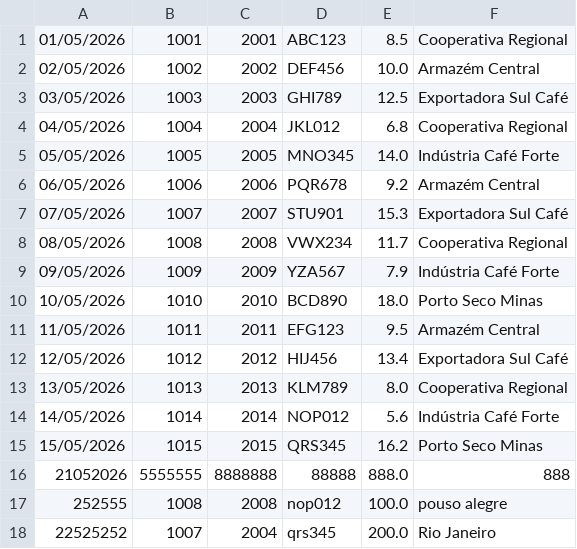
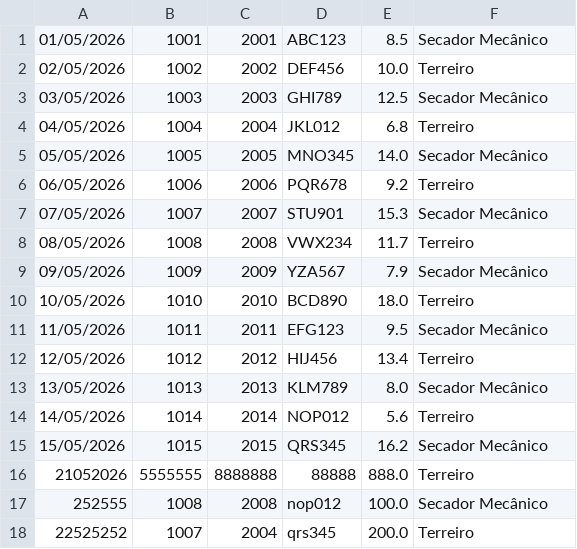
Before and after one commit to Rochasg7/Sistema-Gestao-Fazenda-Esperanca, a CSV file: banco/registros.csv, drawn as a sheet.

```diff
--- a/banco/registros.csv
+++ b/banco/registros.csv
@@ -1,18 +1,18 @@
-01/05/2026;1001;2001;ABC123;8.5;Cooperativa Regional
-02/05/2026;1002;2002;DEF456;10.0;Armazém Central
-03/05/2026;1003;2003;GHI789;12.5;Exportadora Sul Café
-04/05/2026;1004;2004;JKL012;6.8;Cooperativa Regional
-05/05/2026;1005;2005;MNO345;14.0;Indústria Café Forte
-06/05/2026;1006;2006;PQR678;9.2;Armazém Central
-07/05/2026;1007;2007;STU901;15.3;Exportadora Sul Café
-08/05/2026;1008;2008;VWX234;11.7;Cooperativa Regional
-09/05/2026;1009;2009;YZA567;7.9;Indústria Café Forte
-10/05/2026;1010;2010;BCD890;18.0;Porto Seco Minas
-11/05/2026;1011;2011;EFG123;9.5;Armazém Central
-12/05/2026;1012;2012;HIJ456;13.4;Exportadora Sul Café
-13/05/2026;1013;2013;KLM789;8.0;Cooperativa Regional
-14/05/2026;1014;2014;NOP012;5.6;Indústria Café Forte
-15/05/2026;1015;2015;QRS345;16.2;Porto Seco Minas
-21052026;5555555;8888888;88888;888.0;888
-252555;1008;2008;nop012;100.0;pouso alegre
-22525252;1007;2004;qrs345;200.0;Rio Janeiro
+01/05/2026;1001;2001;ABC123;8.5;Secador Mecânico
+02/05/2026;1002;2002;DEF456;10.0;Terreiro
+03/05/2026;1003;2003;GHI789;12.5;Secador Mecânico
+04/05/2026;1004;2004;JKL012;6.8;Terreiro
+05/05/2026;1005;2005;MNO345;14.0;Secador Mecânico
+06/05/2026;1006;2006;PQR678;9.2;Terreiro
+07/05/2026;1007;2007;STU901;15.3;Secador Mecânico
+08/05/2026;1008;2008;VWX234;11.7;Terreiro
+09/05/2026;1009;2009;YZA567;7.9;Secador Mecânico
+10/05/2026;1010;2010;BCD890;18.0;Terreiro
+11/05/2026;1011;2011;EFG123;9.5;Secador Mecânico
+12/05/2026;1012;2012;HIJ456;13.4;Terreiro
+13/05/2026;1013;2013;KLM789;8.0;Secador Mecânico
+14/05/2026;1014;2014;NOP012;5.6;Terreiro
+15/05/2026;1015;2015;QRS345;16.2;Secador Mecânico
+21052026;5555555;8888888;88888;888.0;Terreiro
+252555;1008;2008;nop012;100.0;Secador Mecânico
+22525252;1007;2004;qrs345;200.0;Terreiro
```
Also changed, not shown: 2 other files.
